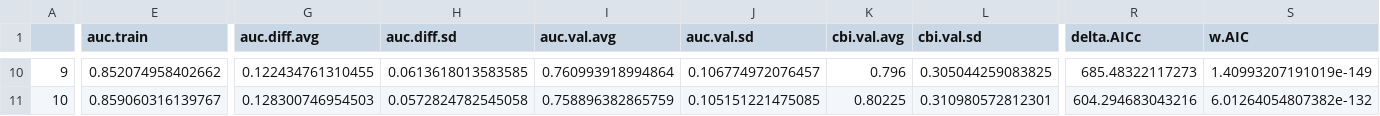
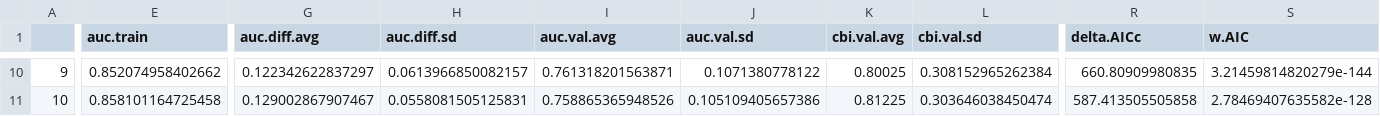
Before and after one commit to Big-Biodiversity-Collaborative/DesertBees, a CSV file: output/olneya_tesota/parameter_results.csv, drawn as a sheet; only a part is shown, gaps mark what is left out; the diff covers the shown part only; the diff names each change by its address in the sheet, - before the commit and + after, or states it on an @@ line.

```diff
--- a/output/olneya_tesota/parameter_results.csv
+++ b/output/olneya_tesota/parameter_results.csv
-G10 (auc.diff.avg): 0.122434761310455
+G10 (auc.diff.avg): 0.122342622837297
-H10 (auc.diff.sd): 0.0613618013583585
+H10 (auc.diff.sd): 0.0613966850082157
-I10 (auc.val.avg): 0.760993918994864
+I10 (auc.val.avg): 0.761318201563871
-J10 (auc.val.sd): 0.106774972076457
+J10 (auc.val.sd): 0.1071380778122
-K10 (cbi.val.avg): 0.796
+K10 (cbi.val.avg): 0.80025
-L10 (cbi.val.sd): 0.305044259083825
+L10 (cbi.val.sd): 0.308152965262384
-R10 (delta.AICc): 685.48322117273
+R10 (delta.AICc): 660.80909980835
-S10 (w.AIC): 1.40993207191019e-149
+S10 (w.AIC): 3.21459814820279e-144
-E11 (auc.train): 0.859060316139767
+E11 (auc.train): 0.858101164725458
-G11 (auc.diff.avg): 0.128300746954503
+G11 (auc.diff.avg): 0.129002867907467
-H11 (auc.diff.sd): 0.0572824782545058
+H11 (auc.diff.sd): 0.0558081505125831
-I11 (auc.val.avg): 0.758896382865759
+I11 (auc.val.avg): 0.758865365948526
-J11 (auc.val.sd): 0.105151221475085
+J11 (auc.val.sd): 0.105109405657386
-K11 (cbi.val.avg): 0.80225
+K11 (cbi.val.avg): 0.81225
-L11 (cbi.val.sd): 0.310980572812301
+L11 (cbi.val.sd): 0.303646038450474
-R11 (delta.AICc): 604.294683043216
+R11 (delta.AICc): 587.413505505858
-S11 (w.AIC): 6.01264054807382e-132
+S11 (w.AIC): 2.78469407635582e-128
```
Also changed, not shown: 151 edited cells elsewhere in this file, output/centris_pallida/parameter_results.csv, output/centris_pallida/predictor_values.csv, 31 other files.
